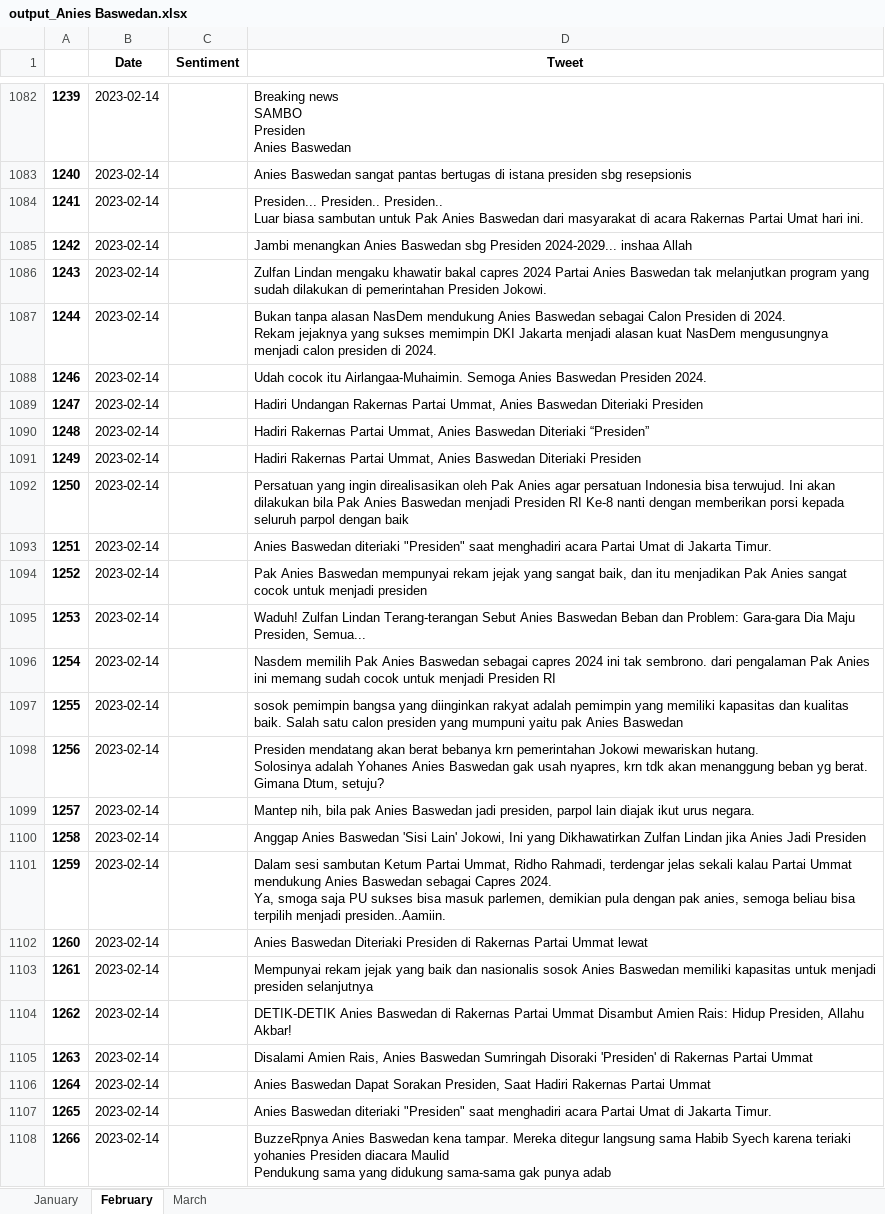
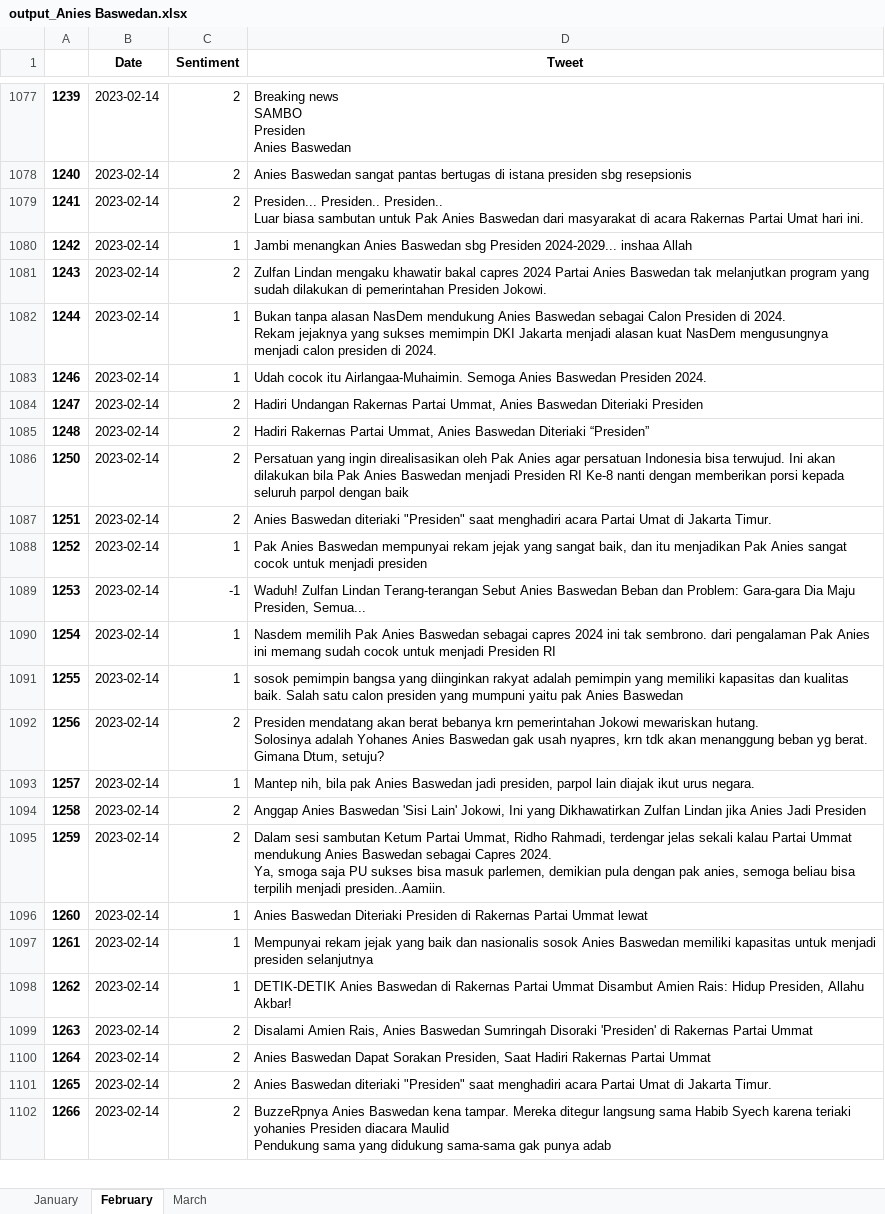
Before and after one commit to FnsAja/Skripsi, an Excel workbook: Aplikasi Skripsi/output_Anies Baswedan.xlsx, sheet February, drawn as a sheet; only a part is shown, gaps mark what is left out; values as stored, in another font and other column widths than the file's, no borders; removed rows and columns are numbered as before the commit, all else as after; the diff covers the shown part only; the diff names each change by its address in the sheet, - before the commit and + after, or states it on an @@ line.

Commit message:
Labeling Anies

```diff
--- a/Aplikasi Skripsi/output_Anies Baswedan.xlsx (sheet February)
+++ b/Aplikasi Skripsi/output_Anies Baswedan.xlsx (sheet February)
-C1077:C1079 (Sentiment): (empty)
+C1077:C1079 (Sentiment): 2
-C1080 (Sentiment): (empty)
+C1080 (Sentiment): 1
-C1081 (Sentiment): (empty)
+C1081 (Sentiment): 2
-C1082:C1083 (Sentiment): (empty)
+C1082:C1083 (Sentiment): 1
-C1084:C1085 (Sentiment): (empty)
+C1084:C1085 (Sentiment): 2
-row 1091: 1249 | 2023-02-14 |  | Hadiri Rakernas Partai Ummat, Anies Baswedan Diteriaki Presiden
-C1086:C1087 (Sentiment): (empty)
+C1086:C1087 (Sentiment): 2
-C1088 (Sentiment): (empty)
+C1088 (Sentiment): 1
-C1089 (Sentiment): (empty)
+C1089 (Sentiment): -1
-C1090:C1091 (Sentiment): (empty)
+C1090:C1091 (Sentiment): 1
-C1092 (Sentiment): (empty)
+C1092 (Sentiment): 2
-C1093 (Sentiment): (empty)
+C1093 (Sentiment): 1
-C1094:C1095 (Sentiment): (empty)
+C1094:C1095 (Sentiment): 2
-C1096:C1098 (Sentiment): (empty)
+C1096:C1098 (Sentiment): 1
-C1099:C1102 (Sentiment): (empty)
+C1099:C1102 (Sentiment): 2
```
Also changed, not shown: 10 removed rows and 226 edited cells elsewhere in this sheet.
